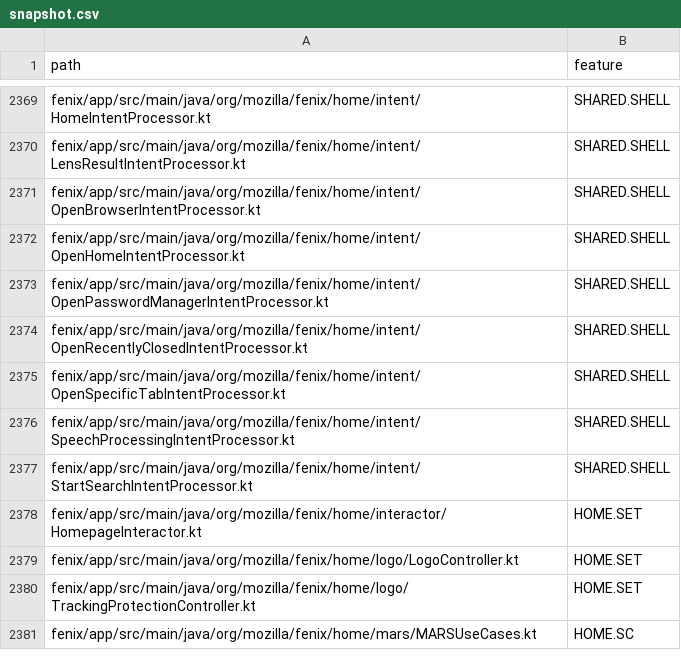
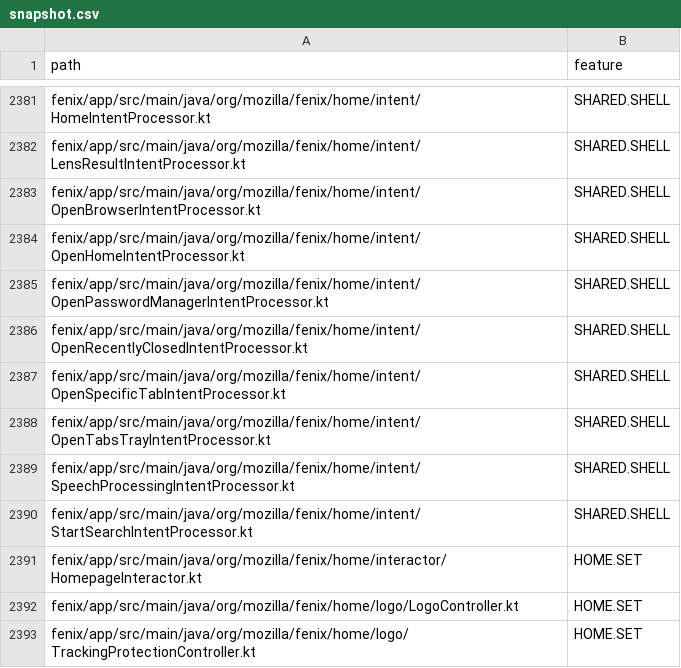
Before and after one commit to mozilla-mobile/testops-tools, a CSV file: mobile-feature-taxonomy/android/snapshot.csv, drawn as a sheet; only a part is shown, gaps mark what is left out; the shorter side is filled out with more unchanged rows; the diff covers the shown part only.

```diff
--- a/mobile-feature-taxonomy/android/snapshot.csv
+++ b/mobile-feature-taxonomy/android/snapshot.csv
@@ -2375,2 +2387,3 @@ fenix/app/src/main/java/org/mozilla/fenix/home/intent/OpenRecentlyClosedIntentPr
 fenix/app/src/main/java/org/mozilla/fenix/home/intent/OpenSpecificTabIntentProcessor.kt,SHARED.SHELL
+fenix/app/src/main/java/org/mozilla/fenix/home/intent/OpenTabsTrayIntentProcessor.kt,SHARED.SHELL
 fenix/app/src/main/java/org/mozilla/fenix/home/intent/SpeechProcessingIntentProcessor.kt,SHARED.SHELL
```
Also changed, not shown: 12 added rows elsewhere in this file, mobile-feature-taxonomy/ios/snapshot.csv.
